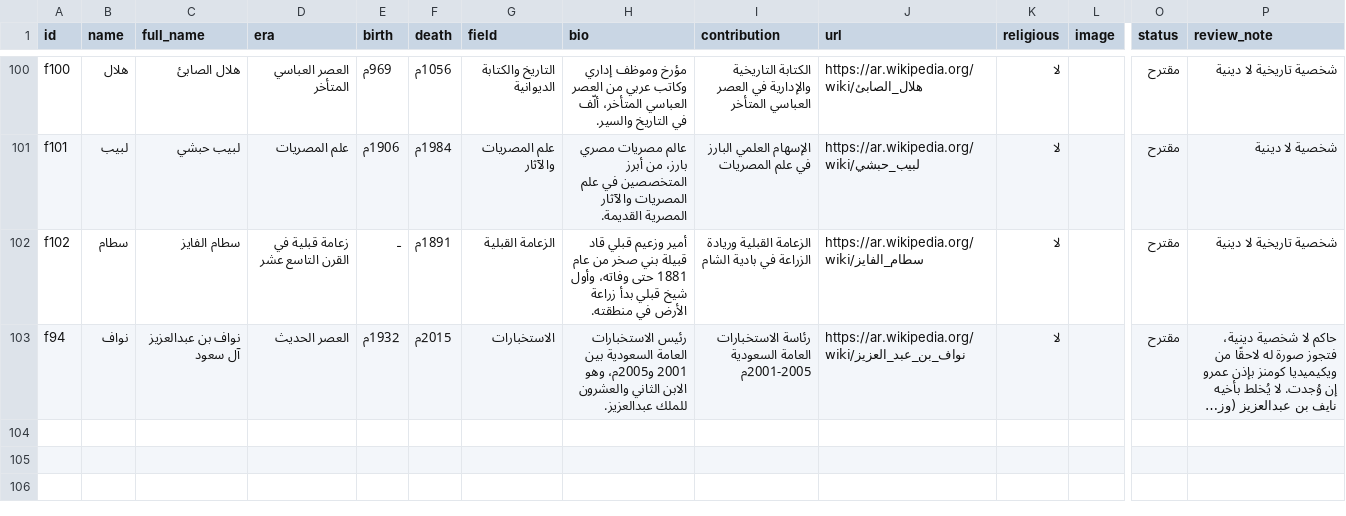
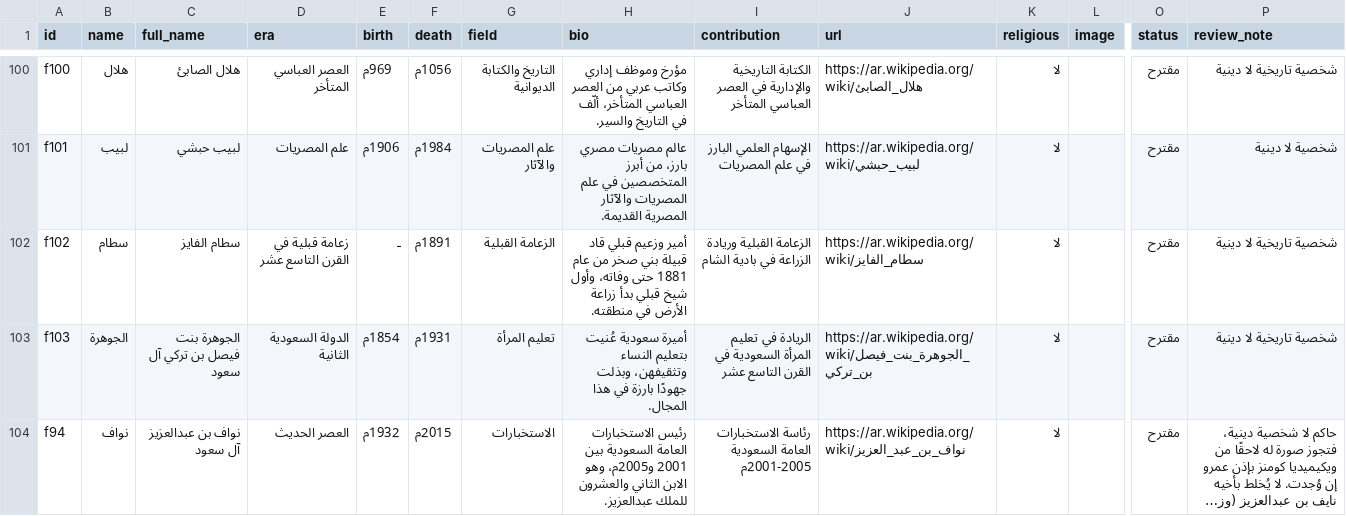
Before and after one commit to AmrShaar13006/dsc-name-quote, a CSV file: data/figures.csv, drawn as a sheet; only a part is shown, gaps mark what is left out; long unchanged cells end in …; rows hold the shown columns only; the diff names each change by its address in the sheet, - before the commit and + after, or states it on an @@ line.

```diff
--- a/data/figures.csv
+++ b/data/figures.csv
+row 103: f103 | الجوهرة | الجوهرة بنت فيصل بن تركي آل سعود | الدولة السعودية الثانية | 1854م | 1931م | تعليم المرأة | أميرة سعودية عُنيت بتعليم النساء وتثقيفهن، وبذلت جهودًا بارزة في هذا المجال. | الريادة في تعليم المرأة السعودية في القرن التاسع عشر | https://ar.wikipedia.org/wiki/الجوهرة_بنت_فيصل_بن_تركي | لا |  | مقترح | شخصية تاريخية لا دينية
```
Also changed, not shown: data/celebrities.csv.
